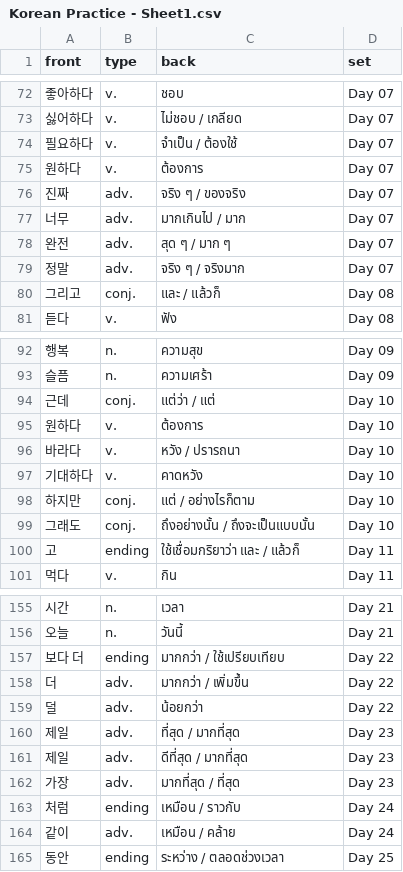
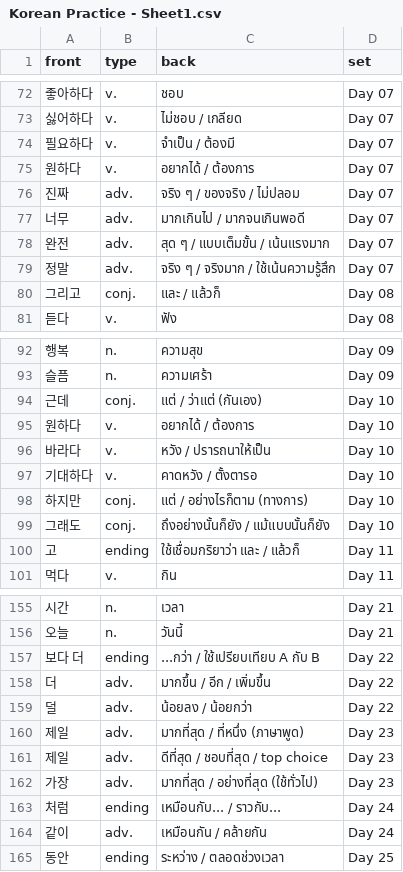
Before and after one commit to noof3310/kflash-app, a CSV file: Korean Practice - Sheet1.csv, drawn as a sheet; only a part is shown, gaps mark what is left out; the diff covers the shown part only.

Commit message:
update korean sheet

```diff
--- a/Korean Practice - Sheet1.csv
+++ b/Korean Practice - Sheet1.csv
@@ -73,8 +73,8 @@ front,type,back,set
 싫어하다,v.,ไม่ชอบ / เกลียด,Day 07
-필요하다,v.,จำเป็น / ต้องใช้,Day 07
-원하다,v.,ต้องการ,Day 07
-진짜,adv.,จริง ๆ / ของจริง,Day 07
-너무,adv.,มากเกินไป / มาก,Day 07
-완전,adv.,สุด ๆ / มาก ๆ,Day 07
-정말,adv.,จริง ๆ / จริงมาก,Day 07
+필요하다,v.,จำเป็น / ต้องมี,Day 07
+원하다,v.,อยากได้ / ต้องการ,Day 07
+진짜,adv.,จริง ๆ / ของจริง / ไม่ปลอม,Day 07
+너무,adv.,มากเกินไป / มากจนเกินพอดี,Day 07
+완전,adv.,สุด ๆ / แบบเต็มขั้น / เน้นแรงมาก,Day 07
+정말,adv.,จริง ๆ / จริงมาก / ใช้เน้นความรู้สึก,Day 07
 그리고,conj.,และ / แล้วก็,Day 08
@@ -93,8 +93,8 @@ front,type,back,set
 슬픔,n.,ความเศร้า,Day 09
-근데,conj.,แต่ว่า / แต่,Day 10
-원하다,v.,ต้องการ,Day 10
-바라다,v.,หวัง / ปรารถนา,Day 10
-기대하다,v.,คาดหวัง,Day 10
-하지만,conj.,แต่ / อย่างไรก็ตาม,Day 10
-그래도,conj.,ถึงอย่างนั้น / ถึงจะเป็นแบบนั้น,Day 10
+근데,conj.,แต่ / ว่าแต่ (กันเอง),Day 10
+원하다,v.,อยากได้ / ต้องการ,Day 10
+바라다,v.,หวัง / ปรารถนาให้เป็น,Day 10
+기대하다,v.,คาดหวัง / ตั้งตารอ,Day 10
+하지만,conj.,แต่ / อย่างไรก็ตาม (ทางการ),Day 10
+그래도,conj.,ถึงอย่างนั้นก็ยัง / แม้แบบนั้นก็ยัง,Day 10
 고,ending,ใช้เชื่อมกริยาว่า และ / แล้วก็,Day 11
@@ -156,10 +156,10 @@ front,type,back,set
 오늘,n.,วันนี้,Day 21
-보다 더,ending,มากกว่า / ใช้เปรียบเทียบ,Day 22
-더,adv.,มากกว่า / เพิ่มขึ้น,Day 22
-덜,adv.,น้อยกว่า,Day 22
-제일,adv.,ที่สุด / มากที่สุด,Day 23
-제일,adv.,ดีที่สุด / มากที่สุด,Day 23
-가장,adv.,มากที่สุด / ที่สุด,Day 23
-처럼,ending,เหมือน / ราวกับ,Day 24
-같이,adv.,เหมือน / คล้าย,Day 24
+보다 더,ending,...กว่า / ใช้เปรียบเทียบ A กับ B,Day 22
+더,adv.,มากขึ้น / อีก / เพิ่มขึ้น,Day 22
+덜,adv.,น้อยลง / น้อยกว่า,Day 22
+제일,adv.,มากที่สุด / ที่หนึ่ง (ภาษาพูด),Day 23
+제일,adv.,ดีที่สุด / ชอบที่สุด / top choice,Day 23
+가장,adv.,มากที่สุด / อย่างที่สุด (ใช้ทั่วไป),Day 23
+처럼,ending,เหมือนกับ... / ราวกับ...,Day 24
+같이,adv.,เหมือนกัน / คล้ายกัน,Day 24
 동안,ending,ระหว่าง / ตลอดช่วงเวลา,Day 25
```
Also changed, not shown: 7 edited cells elsewhere in this file.
